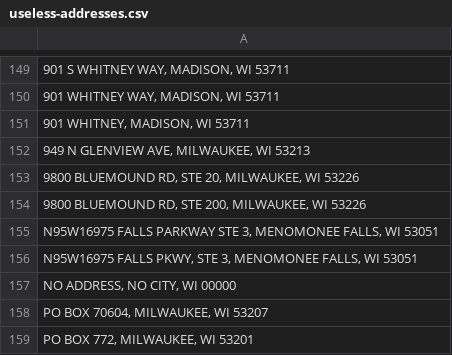
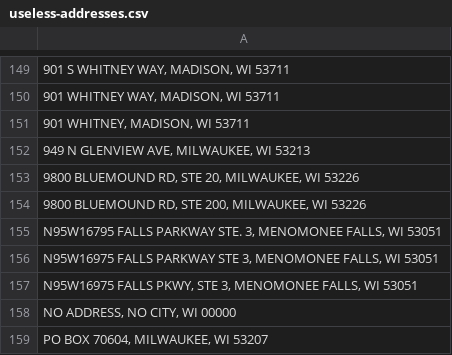
Before and after one commit to jdjohn215/mke-owner-networks, a CSV file: data/mprop/useless-addresses.csv, drawn as a sheet; only a part is shown, gaps mark what is left out; the shorter side is filled out with more unchanged rows; the diff names each change by its address in the sheet, - before the commit and + after, or states it on an @@ line.

```diff
--- a/data/mprop/useless-addresses.csv
+++ b/data/mprop/useless-addresses.csv
+row 155: N95W16795 FALLS PARKWAY STE. 3, MENOMONEE FALLS, WI 53051
```
Also changed, not shown: data/final-output/overall-summary-stats.csv, data/wdfi/standardized-addresses.csv, 53 other files.
